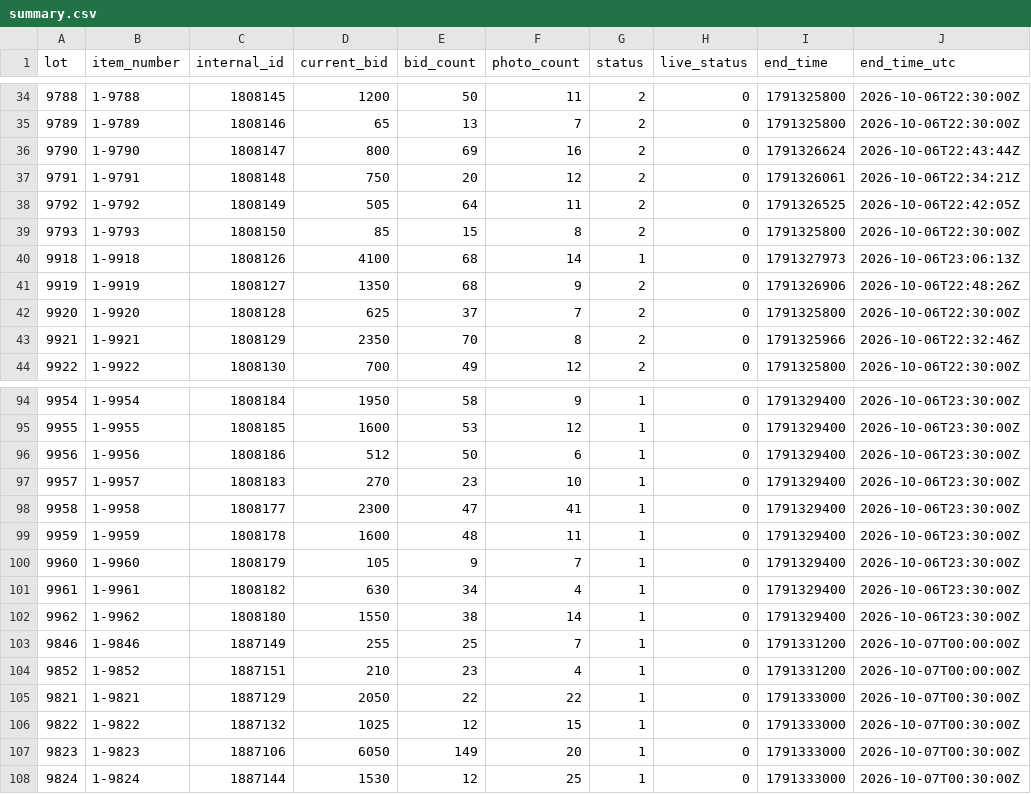
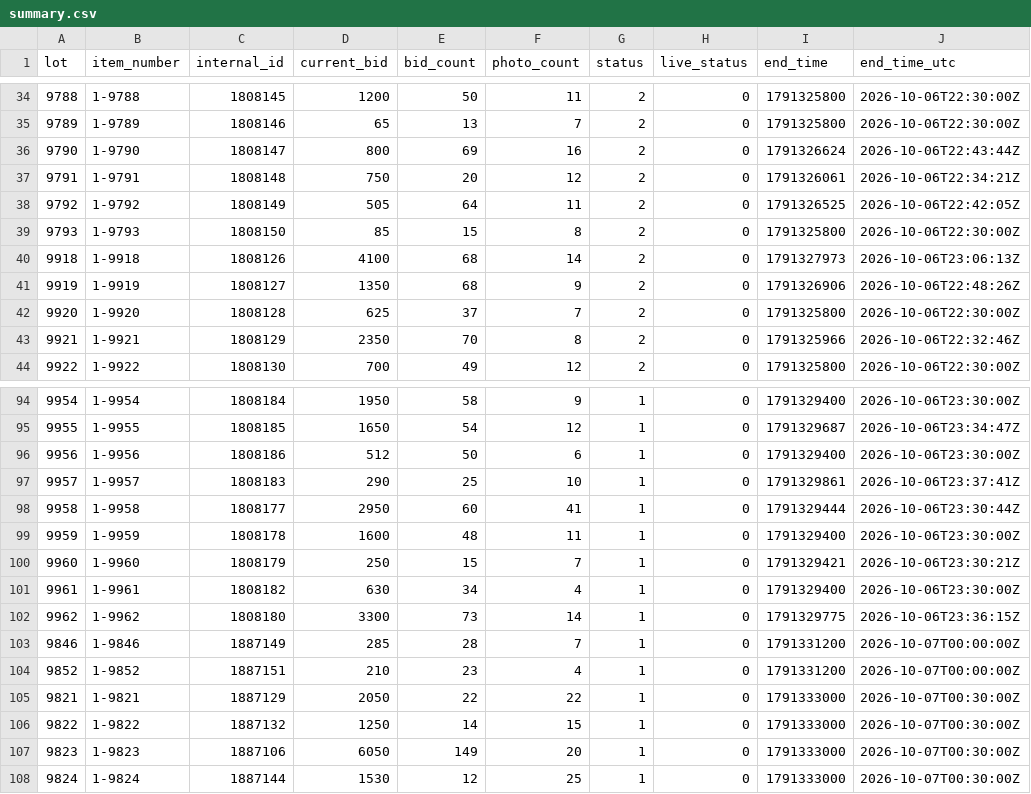
Before and after one commit to hatchmiw/orbitbid-auctions, a CSV file: auctions/2067/summary.csv, drawn as a sheet; only a part is shown, gaps mark what is left out; the diff covers the shown part only; the diff names each change by its address in the sheet, - before the commit and + after, or states it on an @@ line.

```diff
--- a/auctions/2067/summary.csv
+++ b/auctions/2067/summary.csv
-G40 (status): 1
+G40 (status): 2
-D95 (current_bid): 1600
+D95 (current_bid): 1650
-E95 (bid_count): 53
+E95 (bid_count): 54
-I95 (end_time): 1791329400
+I95 (end_time): 1791329687
-J95 (end_time_utc): 2026-10-06T23:30:00Z
+J95 (end_time_utc): 2026-10-06T23:34:47Z
-D97 (current_bid): 270
+D97 (current_bid): 290
-E97 (bid_count): 23
+E97 (bid_count): 25
-I97 (end_time): 1791329400
+I97 (end_time): 1791329861
-J97 (end_time_utc): 2026-10-06T23:30:00Z
+J97 (end_time_utc): 2026-10-06T23:37:41Z
-D98 (current_bid): 2300
+D98 (current_bid): 2950
-E98 (bid_count): 47
+E98 (bid_count): 60
-I98 (end_time): 1791329400
+I98 (end_time): 1791329444
-J98 (end_time_utc): 2026-10-06T23:30:00Z
+J98 (end_time_utc): 2026-10-06T23:30:44Z
-D100 (current_bid): 105
+D100 (current_bid): 250
-E100 (bid_count): 9
+E100 (bid_count): 15
-I100 (end_time): 1791329400
+I100 (end_time): 1791329421
-J100 (end_time_utc): 2026-10-06T23:30:00Z
+J100 (end_time_utc): 2026-10-06T23:30:21Z
-D102 (current_bid): 1550
+D102 (current_bid): 3300
-E102 (bid_count): 38
+E102 (bid_count): 73
-I102 (end_time): 1791329400
+I102 (end_time): 1791329775
-J102 (end_time_utc): 2026-10-06T23:30:00Z
+J102 (end_time_utc): 2026-10-06T23:36:15Z
-D103 (current_bid): 255
+D103 (current_bid): 285
-E103 (bid_count): 25
+E103 (bid_count): 28
-D106 (current_bid): 1025
+D106 (current_bid): 1250
-E106 (bid_count): 12
+E106 (bid_count): 14
```
Also changed, not shown: 83 edited cells elsewhere in this file, 4 other files.
